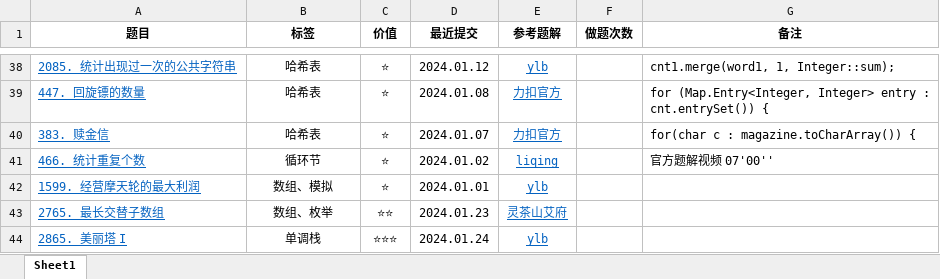
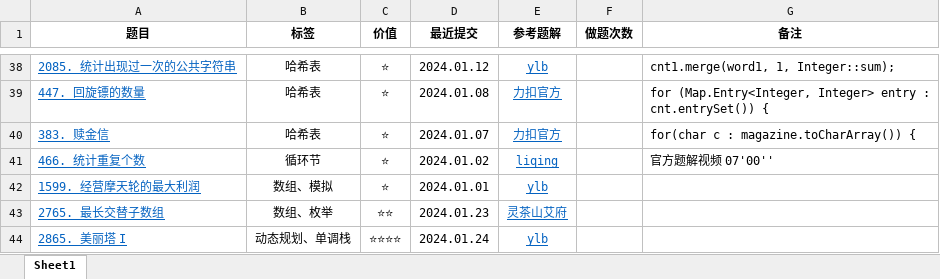
Before and after one commit to curforever/LeetCode, an Excel workbook: 2024LeetCode刷题记录.xlsx, sheet Sheet1, drawn as a sheet; only a part is shown, gaps mark what is left out; values as stored, in another font and other column widths than the file's, no borders; table styles not drawn; the diff names each change by its address in the sheet, - before the commit and + after, or states it on an @@ line.

Commit message:
2024.01.24 每日一题 动态规划 单调栈

```diff
--- a/2024LeetCode刷题记录.xlsx (sheet Sheet1)
+++ b/2024LeetCode刷题记录.xlsx (sheet Sheet1)
-B44 (标签): 单调栈
+B44 (标签): 动态规划、单调栈
-C44 (价值): ⭐⭐⭐
+C44 (价值): ⭐⭐⭐⭐
```
Also changed, not shown: 1 other file.
